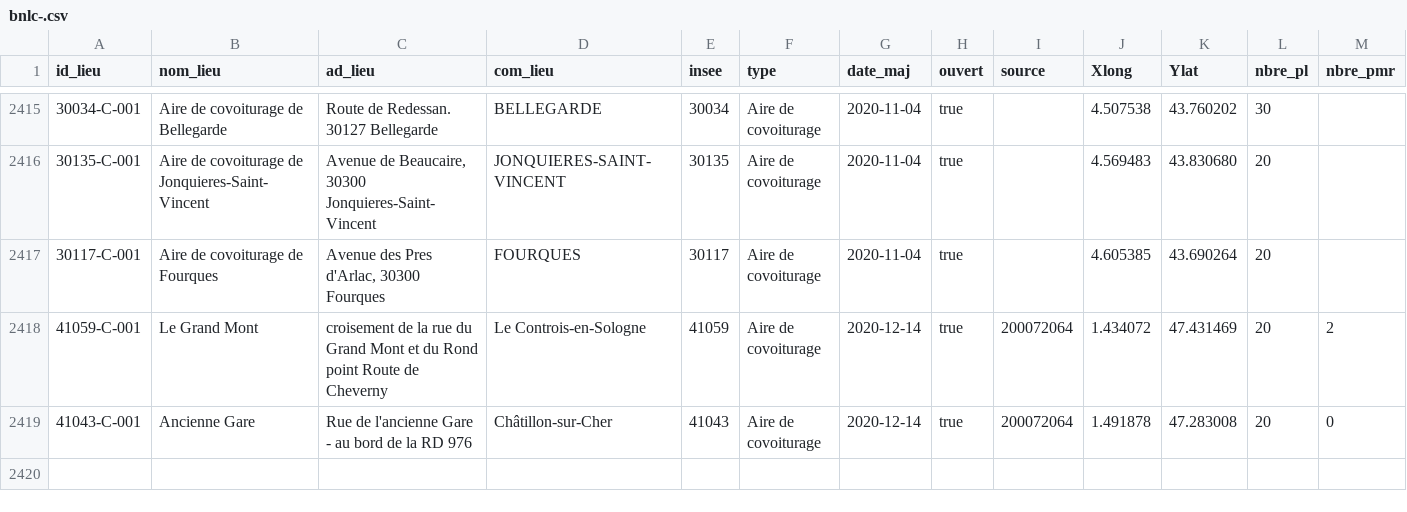
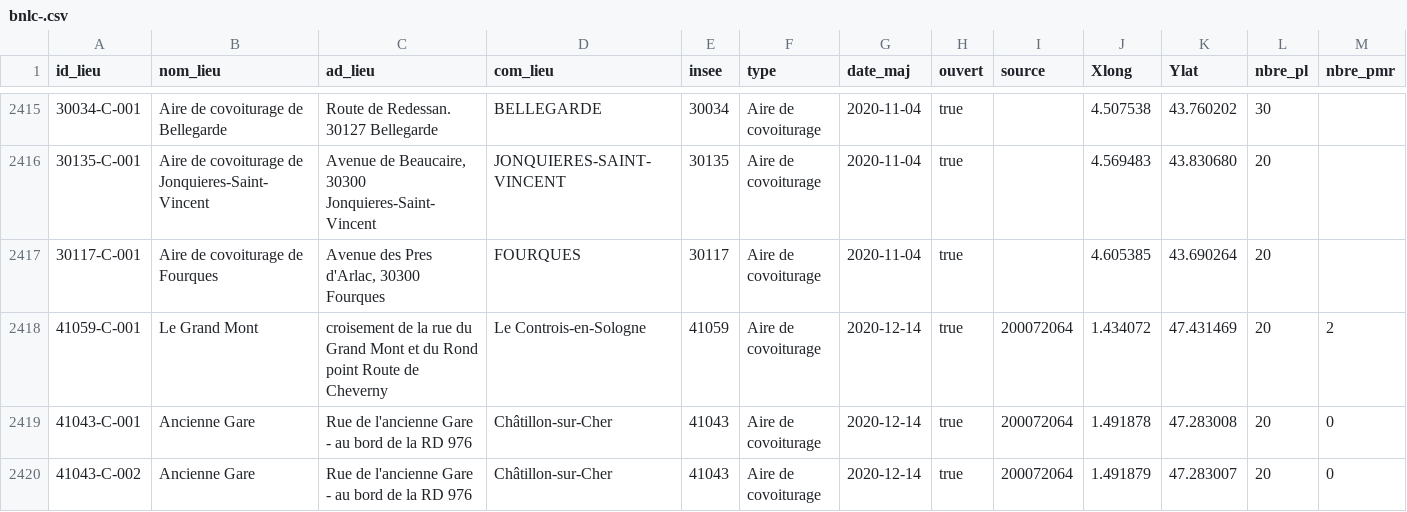
Before and after one commit to etalab/transport-base-nationale-covoiturage, a CSV file: bnlc-.csv, drawn as a sheet; only a part is shown, gaps mark what is left out; rows hold the shown columns only; the diff names each change by its address in the sheet, - before the commit and + after, or states it on an @@ line.

```diff
--- a/bnlc-.csv
+++ b/bnlc-.csv
+row 2420: 41043-C-002 | Ancienne Gare | Rue de l'ancienne Gare - au bord de la RD 976 | Châtillon-sur-Cher | 41043 | Aire de covoiturage | 2020-12-14 | true | 200072064 | 1.491879 | 47.283007 | 20 | 0
```
